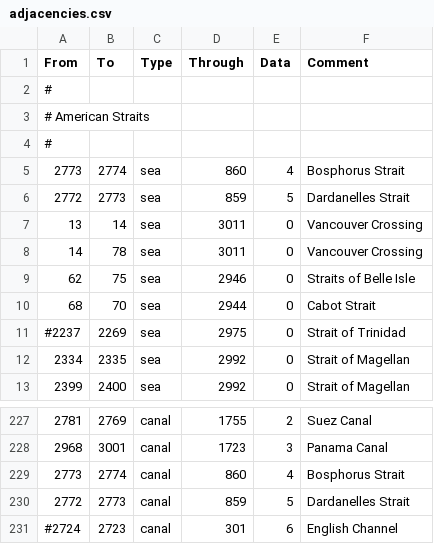
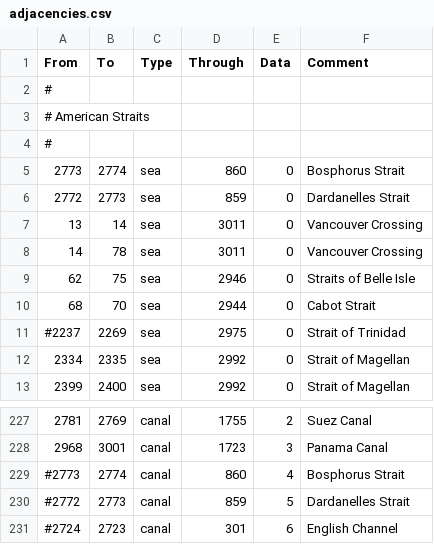
Before and after one commit to Remis932/Frederick-s-Nightmare-Mod, a CSV file: map/adjacencies.csv, drawn as a sheet; only a part is shown, gaps mark what is left out.

Commit message:
fixed dardanelles

```diff
--- a/map/adjacencies.csv
+++ b/map/adjacencies.csv
@@ -4,4 +4,4 @@ From;To;Type;Through;Data;Comment
 #
-2773;2774;sea;860;4;Bosphorus Strait
-2772;2773;sea;859;5;Dardanelles Strait
+2773;2774;sea;860;0;Bosphorus Strait
+2772;2773;sea;859;0;Dardanelles Strait
 13;14;sea;3011;0;Vancouver Crossing
@@ -228,4 +228,4 @@ From;To;Type;Through;Data;Comment
 2968;3001;canal;1723;3;Panama Canal
-2773;2774;canal;860;4;Bosphorus Strait
-2772;2773;canal;859;5;Dardanelles Strait
+#2773;2774;canal;860;4;Bosphorus Strait
+#2772;2773;canal;859;5;Dardanelles Strait
 #2724;2723;canal;301;6;English Channel
```
